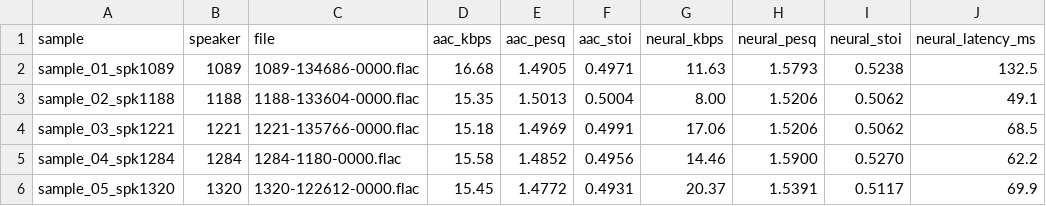
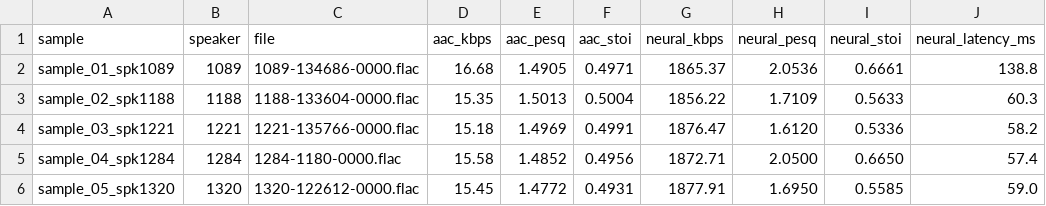
Before and after one commit to awais-de/audio_cod, a CSV file: comparisons/metrics.csv, drawn as a sheet.

Commit message:
feat: Update codec comparison metrics and enhance neural encoding options

```diff
--- a/comparisons/metrics.csv
+++ b/comparisons/metrics.csv
@@ -1,6 +1,6 @@
 sample,speaker,file,aac_kbps,aac_pesq,aac_stoi,neural_kbps,neural_pesq,neural_stoi,neural_latency_ms
-sample_01_spk1089,1089,1089-134686-0000.flac,16.68,1.4905,0.4971,11.63,1.5793,0.5238,132.5
-sample_02_spk1188,1188,1188-133604-0000.flac,15.35,1.5013,0.5004,8.00,1.5206,0.5062,49.1
-sample_03_spk1221,1221,1221-135766-0000.flac,15.18,1.4969,0.4991,17.06,1.5206,0.5062,68.5
-sample_04_spk1284,1284,1284-1180-0000.flac,15.58,1.4852,0.4956,14.46,1.5900,0.5270,62.2
-sample_05_spk1320,1320,1320-122612-0000.flac,15.45,1.4772,0.4931,20.37,1.5391,0.5117,69.9
+sample_01_spk1089,1089,1089-134686-0000.flac,16.68,1.4905,0.4971,1865.37,2.0536,0.6661,138.8
+sample_02_spk1188,1188,1188-133604-0000.flac,15.35,1.5013,0.5004,1856.22,1.7109,0.5633,60.3
+sample_03_spk1221,1221,1221-135766-0000.flac,15.18,1.4969,0.4991,1876.47,1.6120,0.5336,58.2
+sample_04_spk1284,1284,1284-1180-0000.flac,15.58,1.4852,0.4956,1872.71,2.0500,0.6650,57.4
+sample_05_spk1320,1320,1320-122612-0000.flac,15.45,1.4772,0.4931,1877.91,1.6950,0.5585,59.0
```
Also changed, not shown: 2 other files.
